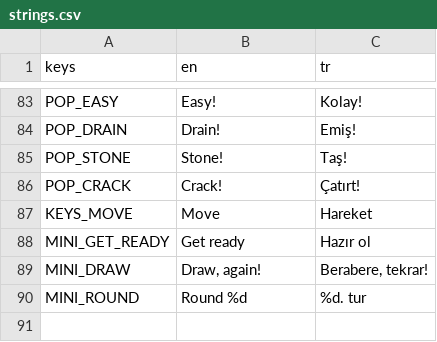
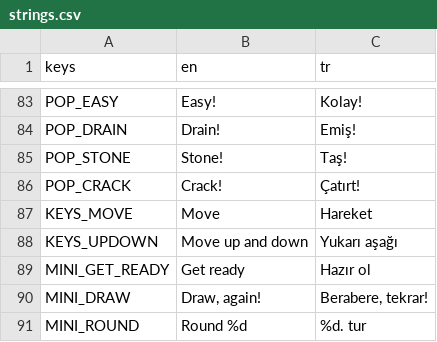
Before and after one commit to mertgurgenyatagi/Monsternight, a CSV file: locale/strings.csv, drawn as a sheet; only a part is shown, gaps mark what is left out; the diff names each change by its address in the sheet, - before the commit and + after, or states it on an @@ line.

```diff
--- a/locale/strings.csv
+++ b/locale/strings.csv
+row 88: KEYS_UPDOWN | Move up and down | Yukarı aşağı
```
Also changed, not shown: 10 other files.
